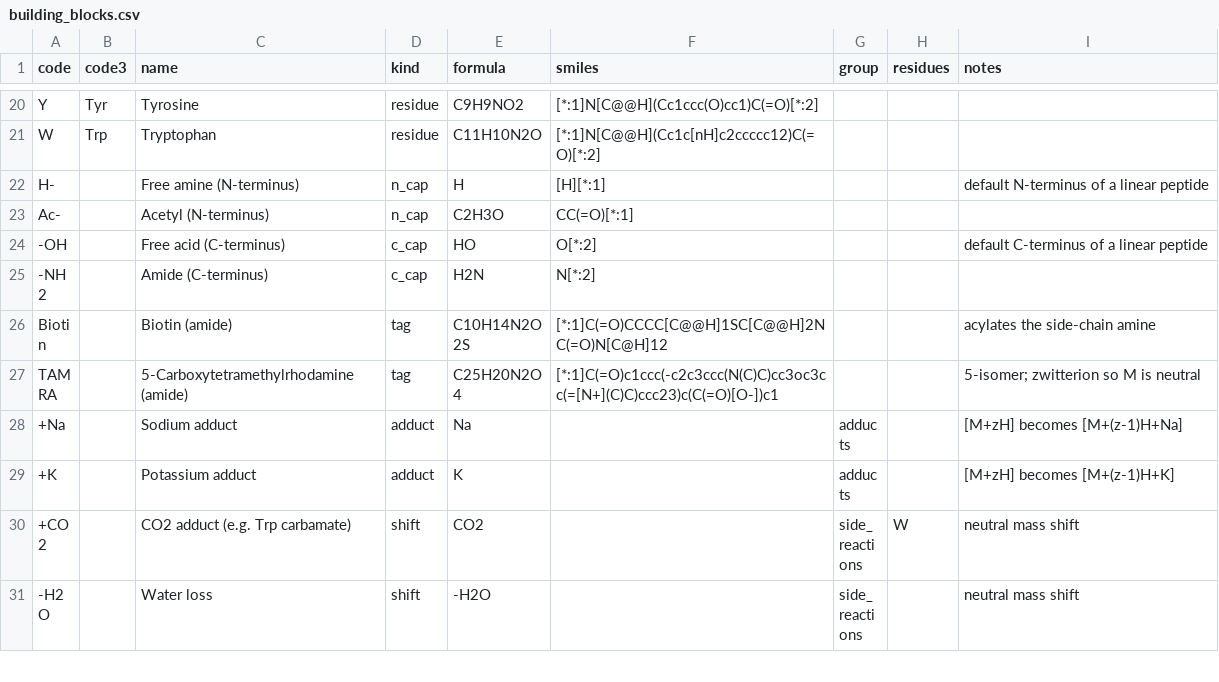
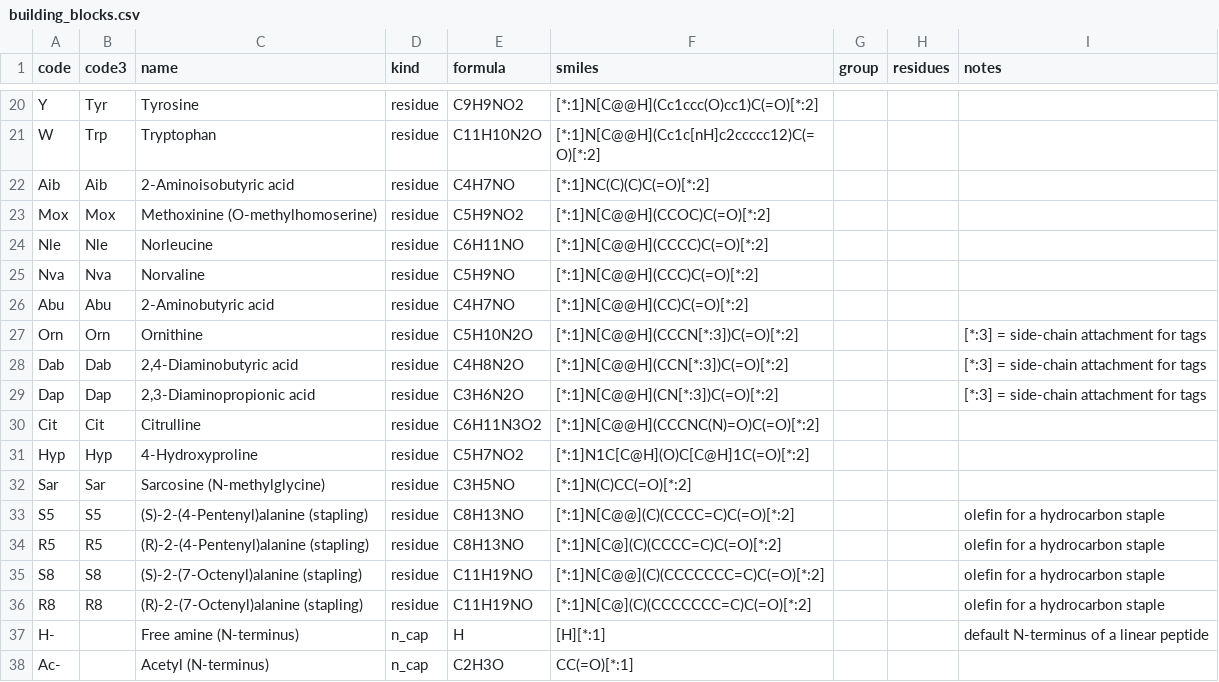
Before and after one commit to Caroldorium/MS-report, a CSV file: MS Report.app/Contents/Resources/building_blocks.csv, drawn as a sheet; only a part is shown, gaps mark what is left out; the shorter side is filled out with more unchanged rows.

```diff
--- a/MS Report.app/Contents/Resources/building_blocks.csv
+++ b/MS Report.app/Contents/Resources/building_blocks.csv
@@ -21,2 +21,17 @@ Y,Tyr,Tyrosine,residue,C9H9NO2,[*:1]N[C@@H](Cc1ccc(O)cc1)C(=O)[*:2],,,
 W,Trp,Tryptophan,residue,C11H10N2O,[*:1]N[C@@H](Cc1c[nH]c2ccccc12)C(=O)[*:2],,,
+Aib,Aib,2-Aminoisobutyric acid,residue,C4H7NO,[*:1]NC(C)(C)C(=O)[*:2],,,
+Mox,Mox,Methoxinine (O-methylhomoserine),residue,C5H9NO2,[*:1]N[C@@H](CCOC)C(=O)[*:2],,,
+Nle,Nle,Norleucine,residue,C6H11NO,[*:1]N[C@@H](CCCC)C(=O)[*:2],,,
+Nva,Nva,Norvaline,residue,C5H9NO,[*:1]N[C@@H](CCC)C(=O)[*:2],,,
+Abu,Abu,2-Aminobutyric acid,residue,C4H7NO,[*:1]N[C@@H](CC)C(=O)[*:2],,,
+Orn,Orn,Ornithine,residue,C5H10N2O,[*:1]N[C@@H](CCCN[*:3])C(=O)[*:2],,,[*:3] = side-chain attachment for tags
+Dab,Dab,"2,4-Diaminobutyric acid",residue,C4H8N2O,[*:1]N[C@@H](CCN[*:3])C(=O)[*:2],,,[*:3] = side-chain attachment for tags
+Dap,Dap,"2,3-Diaminopropionic acid",residue,C3H6N2O,[*:1]N[C@@H](CN[*:3])C(=O)[*:2],,,[*:3] = side-chain attachment for tags
+Cit,Cit,Citrulline,residue,C6H11N3O2,[*:1]N[C@@H](CCCNC(N)=O)C(=O)[*:2],,,
+Hyp,Hyp,4-Hydroxyproline,residue,C5H7NO2,[*:1]N1C[C@H](O)C[C@H]1C(=O)[*:2],,,
+Sar,Sar,Sarcosine (N-methylglycine),residue,C3H5NO,[*:1]N(C)CC(=O)[*:2],,,
+S5,S5,(S)-2-(4-Pentenyl)alanine (stapling),residue,C8H13NO,[*:1]N[C@@](C)(CCCC=C)C(=O)[*:2],,,olefin for a hydrocarbon staple
+R5,R5,(R)-2-(4-Pentenyl)alanine (stapling),residue,C8H13NO,[*:1]N[C@](C)(CCCC=C)C(=O)[*:2],,,olefin for a hydrocarbon staple
+S8,S8,(S)-2-(7-Octenyl)alanine (stapling),residue,C11H19NO,[*:1]N[C@@](C)(CCCCCCC=C)C(=O)[*:2],,,olefin for a hydrocarbon staple
+R8,R8,(R)-2-(7-Octenyl)alanine (stapling),residue,C11H19NO,[*:1]N[C@](C)(CCCCCCC=C)C(=O)[*:2],,,olefin for a hydrocarbon staple
 H-,,Free amine (N-terminus),n_cap,H,[H][*:1],,,default N-terminus of a linear peptide
```
Also changed, not shown: building_blocks.csv, 21 other files.
